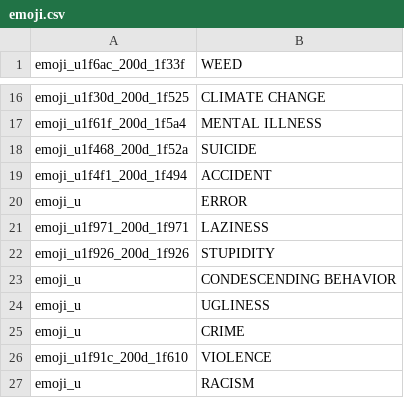
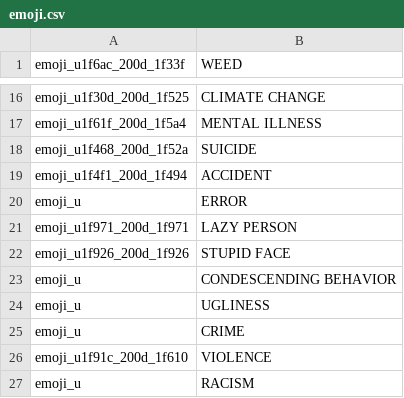
Before and after one commit to jakubvalenta/real-emoji, a CSV file: emoji.csv, drawn as a sheet; only a part is shown, gaps mark what is left out.

Commit message:
csv: Rename laziness and stupidity
To "lazy person" and "stupid face" to match standard emoji naming.

```diff
--- a/emoji.csv
+++ b/emoji.csv
@@ -20,4 +20,4 @@ emoji_u1f4f1_200d_1f494,ACCIDENT
 emoji_u,ERROR
-emoji_u1f971_200d_1f971,LAZINESS
-emoji_u1f926_200d_1f926,STUPIDITY
+emoji_u1f971_200d_1f971,LAZY PERSON
+emoji_u1f926_200d_1f926,STUPID FACE
 emoji_u,CONDESCENDING BEHAVIOR
```
